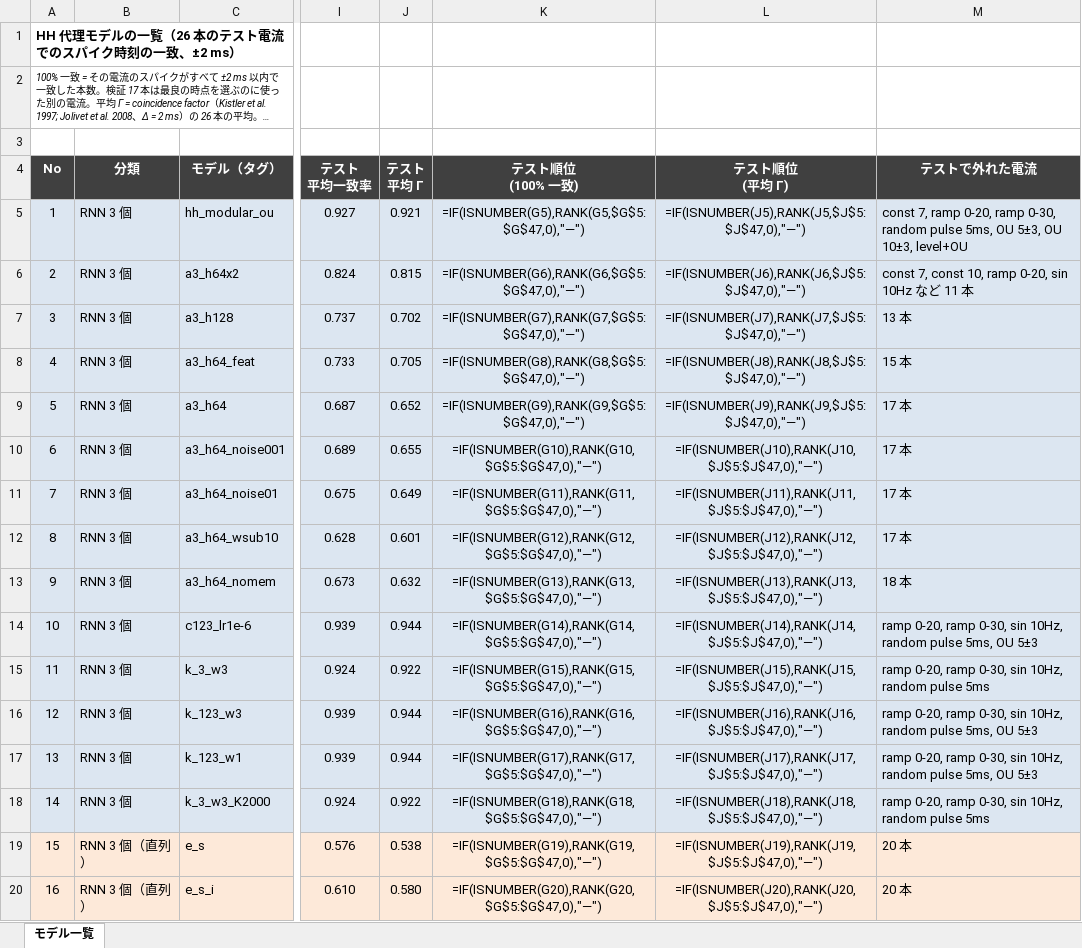
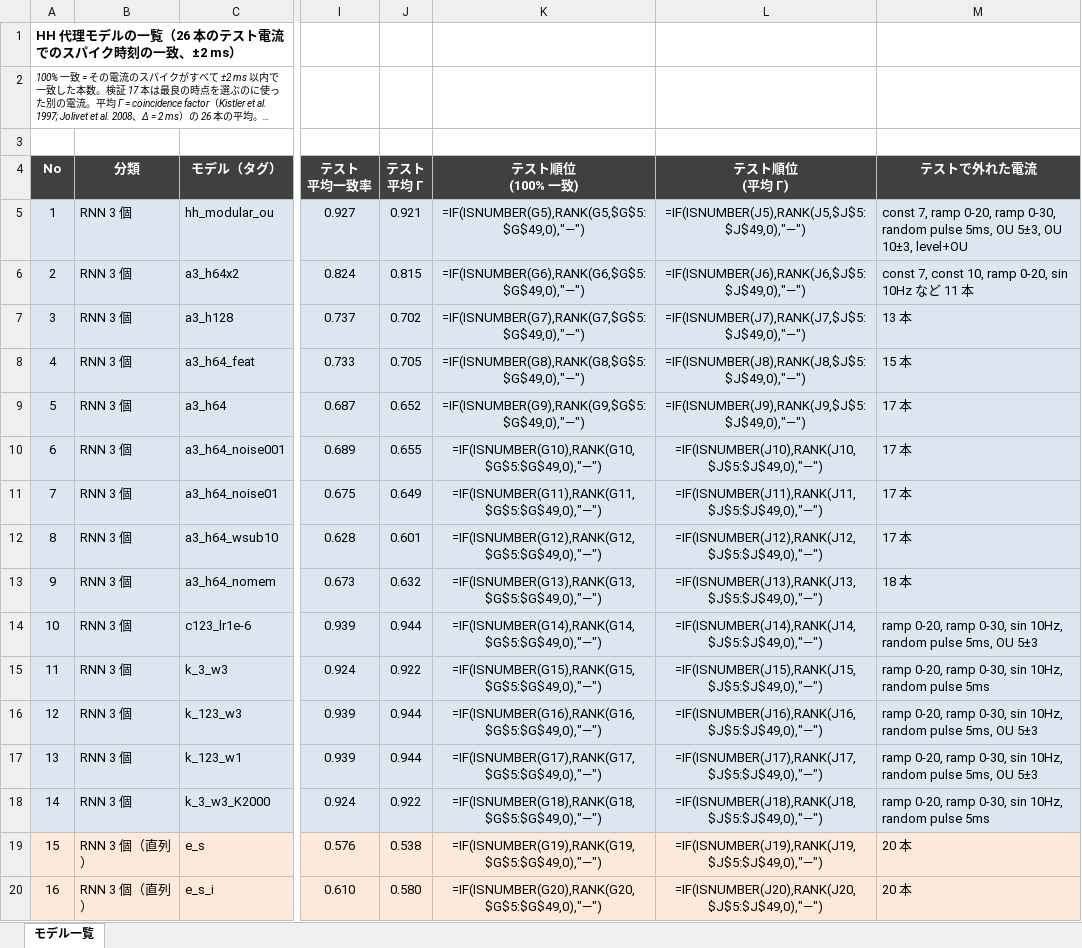
Before and after one commit to bcl-group/2703-yamashita-bashelor-thesis, an Excel workbook: results/HHモデル一覧.xlsx, sheet モデル一覧, drawn as a sheet; only a part is shown, gaps mark what is left out; long unchanged cells end in …; values as stored, in another font and other column widths than the file's, no borders; formulas without a stored value are shown as written; the diff covers the shown part only; the diff names each change by its address in the sheet, - before the commit and + after, or states it on an @@ line.

```diff
--- a/results/HHモデル一覧.xlsx (sheet モデル一覧)
+++ b/results/HHモデル一覧.xlsx (sheet モデル一覧)
-K5 (テスト順位 (100% 一致)): =IF(ISNUMBER(G5),RANK(G5,$G$5:$G$47,0),"—")
+K5 (テスト順位 (100% 一致)): =IF(ISNUMBER(G5),RANK(G5,$G$5:$G$49,0),"—")
-L5 (テスト順位 (平均 Γ)): =IF(ISNUMBER(J5),RANK(J5,$J$5:$J$47,0),"—")
+L5 (テスト順位 (平均 Γ)): =IF(ISNUMBER(J5),RANK(J5,$J$5:$J$49,0),"—")
-K6 (テスト順位 (100% 一致)): =IF(ISNUMBER(G6),RANK(G6,$G$5:$G$47,0),"—")
+K6 (テスト順位 (100% 一致)): =IF(ISNUMBER(G6),RANK(G6,$G$5:$G$49,0),"—")
-L6 (テスト順位 (平均 Γ)): =IF(ISNUMBER(J6),RANK(J6,$J$5:$J$47,0),"—")
+L6 (テスト順位 (平均 Γ)): =IF(ISNUMBER(J6),RANK(J6,$J$5:$J$49,0),"—")
-K7 (テスト順位 (100% 一致)): =IF(ISNUMBER(G7),RANK(G7,$G$5:$G$47,0),"—")
+K7 (テスト順位 (100% 一致)): =IF(ISNUMBER(G7),RANK(G7,$G$5:$G$49,0),"—")
-L7 (テスト順位 (平均 Γ)): =IF(ISNUMBER(J7),RANK(J7,$J$5:$J$47,0),"—")
+L7 (テスト順位 (平均 Γ)): =IF(ISNUMBER(J7),RANK(J7,$J$5:$J$49,0),"—")
-K8 (テスト順位 (100% 一致)): =IF(ISNUMBER(G8),RANK(G8,$G$5:$G$47,0),"—")
+K8 (テスト順位 (100% 一致)): =IF(ISNUMBER(G8),RANK(G8,$G$5:$G$49,0),"—")
-L8 (テスト順位 (平均 Γ)): =IF(ISNUMBER(J8),RANK(J8,$J$5:$J$47,0),"—")
+L8 (テスト順位 (平均 Γ)): =IF(ISNUMBER(J8),RANK(J8,$J$5:$J$49,0),"—")
-K9 (テスト順位 (100% 一致)): =IF(ISNUMBER(G9),RANK(G9,$G$5:$G$47,0),"—")
+K9 (テスト順位 (100% 一致)): =IF(ISNUMBER(G9),RANK(G9,$G$5:$G$49,0),"—")
-L9 (テスト順位 (平均 Γ)): =IF(ISNUMBER(J9),RANK(J9,$J$5:$J$47,0),"—")
+L9 (テスト順位 (平均 Γ)): =IF(ISNUMBER(J9),RANK(J9,$J$5:$J$49,0),"—")
-K10 (テスト順位 (100% 一致)): =IF(ISNUMBER(G10),RANK(G10,$G$5:$G$47,0),"—")
+K10 (テスト順位 (100% 一致)): =IF(ISNUMBER(G10),RANK(G10,$G$5:$G$49,0),"—")
-L10 (テスト順位 (平均 Γ)): =IF(ISNUMBER(J10),RANK(J10,$J$5:$J$47,0),"—")
+L10 (テスト順位 (平均 Γ)): =IF(ISNUMBER(J10),RANK(J10,$J$5:$J$49,0),"—")
-K11 (テスト順位 (100% 一致)): =IF(ISNUMBER(G11),RANK(G11,$G$5:$G$47,0),"—")
+K11 (テスト順位 (100% 一致)): =IF(ISNUMBER(G11),RANK(G11,$G$5:$G$49,0),"—")
-L11 (テスト順位 (平均 Γ)): =IF(ISNUMBER(J11),RANK(J11,$J$5:$J$47,0),"—")
+L11 (テスト順位 (平均 Γ)): =IF(ISNUMBER(J11),RANK(J11,$J$5:$J$49,0),"—")
-K12 (テスト順位 (100% 一致)): =IF(ISNUMBER(G12),RANK(G12,$G$5:$G$47,0),"—")
+K12 (テスト順位 (100% 一致)): =IF(ISNUMBER(G12),RANK(G12,$G$5:$G$49,0),"—")
-L12 (テスト順位 (平均 Γ)): =IF(ISNUMBER(J12),RANK(J12,$J$5:$J$47,0),"—")
+L12 (テスト順位 (平均 Γ)): =IF(ISNUMBER(J12),RANK(J12,$J$5:$J$49,0),"—")
-K13 (テスト順位 (100% 一致)): =IF(ISNUMBER(G13),RANK(G13,$G$5:$G$47,0),"—")
+K13 (テスト順位 (100% 一致)): =IF(ISNUMBER(G13),RANK(G13,$G$5:$G$49,0),"—")
-L13 (テスト順位 (平均 Γ)): =IF(ISNUMBER(J13),RANK(J13,$J$5:$J$47,0),"—")
+L13 (テスト順位 (平均 Γ)): =IF(ISNUMBER(J13),RANK(J13,$J$5:$J$49,0),"—")
-K14 (テスト順位 (100% 一致)): =IF(ISNUMBER(G14),RANK(G14,$G$5:$G$47,0),"—")
+K14 (テスト順位 (100% 一致)): =IF(ISNUMBER(G14),RANK(G14,$G$5:$G$49,0),"—")
-L14 (テスト順位 (平均 Γ)): =IF(ISNUMBER(J14),RANK(J14,$J$5:$J$47,0),"—")
+L14 (テスト順位 (平均 Γ)): =IF(ISNUMBER(J14),RANK(J14,$J$5:$J$49,0),"—")
-K15 (テスト順位 (100% 一致)): =IF(ISNUMBER(G15),RANK(G15,$G$5:$G$47,0),"—")
+K15 (テスト順位 (100% 一致)): =IF(ISNUMBER(G15),RANK(G15,$G$5:$G$49,0),"—")
-L15 (テスト順位 (平均 Γ)): =IF(ISNUMBER(J15),RANK(J15,$J$5:$J$47,0),"—")
+L15 (テスト順位 (平均 Γ)): =IF(ISNUMBER(J15),RANK(J15,$J$5:$J$49,0),"—")
-K16 (テスト順位 (100% 一致)): =IF(ISNUMBER(G16),RANK(G16,$G$5:$G$47,0),"—")
+K16 (テスト順位 (100% 一致)): =IF(ISNUMBER(G16),RANK(G16,$G$5:$G$49,0),"—")
-L16 (テスト順位 (平均 Γ)): =IF(ISNUMBER(J16),RANK(J16,$J$5:$J$47,0),"—")
+L16 (テスト順位 (平均 Γ)): =IF(ISNUMBER(J16),RANK(J16,$J$5:$J$49,0),"—")
-K17 (テスト順位 (100% 一致)): =IF(ISNUMBER(G17),RANK(G17,$G$5:$G$47,0),"—")
+K17 (テスト順位 (100% 一致)): =IF(ISNUMBER(G17),RANK(G17,$G$5:$G$49,0),"—")
-L17 (テスト順位 (平均 Γ)): =IF(ISNUMBER(J17),RANK(J17,$J$5:$J$47,0),"—")
+L17 (テスト順位 (平均 Γ)): =IF(ISNUMBER(J17),RANK(J17,$J$5:$J$49,0),"—")
-K18 (テスト順位 (100% 一致)): =IF(ISNUMBER(G18),RANK(G18,$G$5:$G$47,0),"—")
+K18 (テスト順位 (100% 一致)): =IF(ISNUMBER(G18),RANK(G18,$G$5:$G$49,0),"—")
-L18 (テスト順位 (平均 Γ)): =IF(ISNUMBER(J18),RANK(J18,$J$5:$J$47,0),"—")
+L18 (テスト順位 (平均 Γ)): =IF(ISNUMBER(J18),RANK(J18,$J$5:$J$49,0),"—")
-K19 (テスト順位 (100% 一致)): =IF(ISNUMBER(G19),RANK(G19,$G$5:$G$47,0),"—")
+K19 (テスト順位 (100% 一致)): =IF(ISNUMBER(G19),RANK(G19,$G$5:$G$49,0),"—")
-L19 (テスト順位 (平均 Γ)): =IF(ISNUMBER(J19),RANK(J19,$J$5:$J$47,0),"—")
+L19 (テスト順位 (平均 Γ)): =IF(ISNUMBER(J19),RANK(J19,$J$5:$J$49,0),"—")
-K20 (テスト順位 (100% 一致)): =IF(ISNUMBER(G20),RANK(G20,$G$5:$G$47,0),"—")
+K20 (テスト順位 (100% 一致)): =IF(ISNUMBER(G20),RANK(G20,$G$5:$G$49,0),"—")
-L20 (テスト順位 (平均 Γ)): =IF(ISNUMBER(J20),RANK(J20,$J$5:$J$47,0),"—")
+L20 (テスト順位 (平均 Γ)): =IF(ISNUMBER(J20),RANK(J20,$J$5:$J$49,0),"—")
```
Also changed, not shown: 3 added rows, 1 removed row, 72 edited cells and row numbers in column A elsewhere in this sheet, 7 other files.
